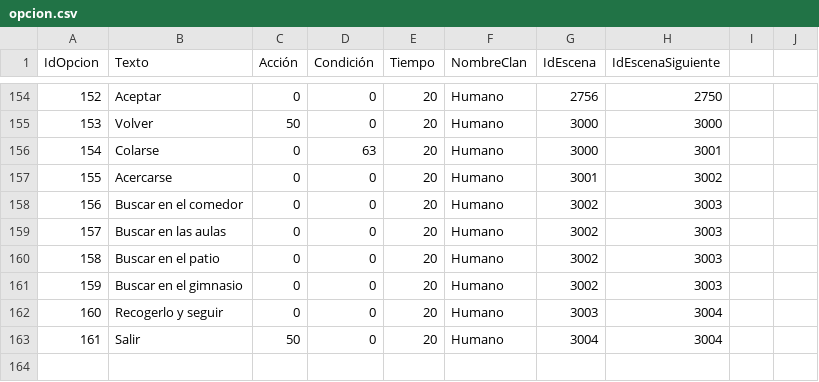
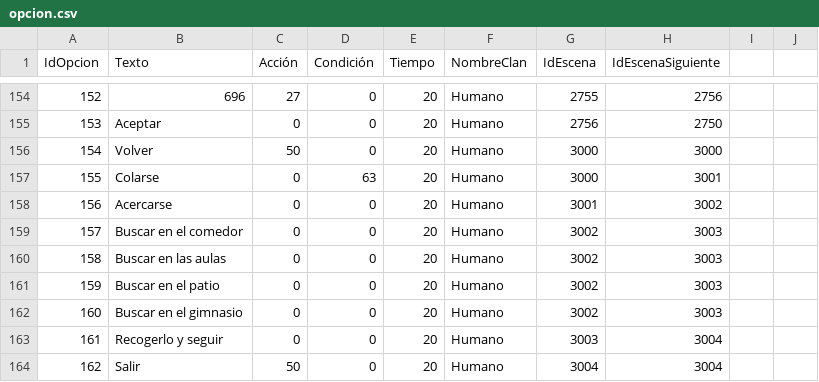
Before and after one commit to GonMascarada/LaMascarada, a CSV file: src/Ficheros/opcion.csv, drawn as a sheet; only a part is shown, gaps mark what is left out; the diff covers the shown part only.

```diff
--- a/src/Ficheros/opcion.csv
+++ b/src/Ficheros/opcion.csv
@@ -154,10 +154,11 @@
-152;Aceptar;0;0;20;Humano;2756;2750;;
-153;Volver;50;0;20;Humano;3000;3000;;
-154;Colarse;0;63;20;Humano;3000;3001;;
-155;Acercarse;0;0;20;Humano;3001;3002;;
-156;Buscar en el comedor;0;0;20;Humano;3002;3003;;
-157;Buscar en las aulas;0;0;20;Humano;3002;3003;;
-158;Buscar en el patio;0;0;20;Humano;3002;3003;;
-159;Buscar en el gimnasio;0;0;20;Humano;3002;3003;;
-160;Recogerlo y seguir;0;0;20;Humano;3003;3004;;
-161;Salir;50;0;20;Humano;3004;3004;;
+152;696;27;0;20;Humano;2755;2756;;
+153;Aceptar;0;0;20;Humano;2756;2750;;
+154;Volver;50;0;20;Humano;3000;3000;;
+155;Colarse;0;63;20;Humano;3000;3001;;
+156;Acercarse;0;0;20;Humano;3001;3002;;
+157;Buscar en el comedor;0;0;20;Humano;3002;3003;;
+158;Buscar en las aulas;0;0;20;Humano;3002;3003;;
+159;Buscar en el patio;0;0;20;Humano;3002;3003;;
+160;Buscar en el gimnasio;0;0;20;Humano;3002;3003;;
+161;Recogerlo y seguir;0;0;20;Humano;3003;3004;;
+162;Salir;50;0;20;Humano;3004;3004;;
```
Also changed, not shown: 29 edited cells elsewhere in this file, src/Ficheros/texto-escena.csv, 1 other file.
